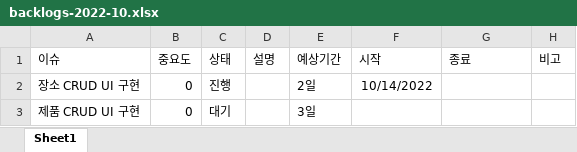
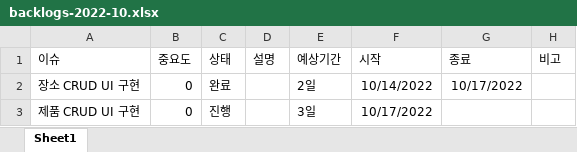
Before and after one commit to madstone290/Bridge, an Excel workbook: docs/backlogs-2022-10.xlsx, sheet Sheet1, drawn as a sheet; values as stored, in another font and other column widths than the file's, no borders; the diff names each change by its address in the sheet, - before the commit and + after, or states it on an @@ line.

Commit message:
docs 백로그 업데이트

```diff
--- a/docs/backlogs-2022-10.xlsx (sheet Sheet1)
+++ b/docs/backlogs-2022-10.xlsx (sheet Sheet1)
-C2 (상태): 진행
+C2 (상태): 완료
-G2 (종료): (empty)
+G2 (종료): 10/17/2022
-C3 (상태): 대기
+C3 (상태): 진행
-F3 (시작): (empty)
+F3 (시작): 10/17/2022
```
